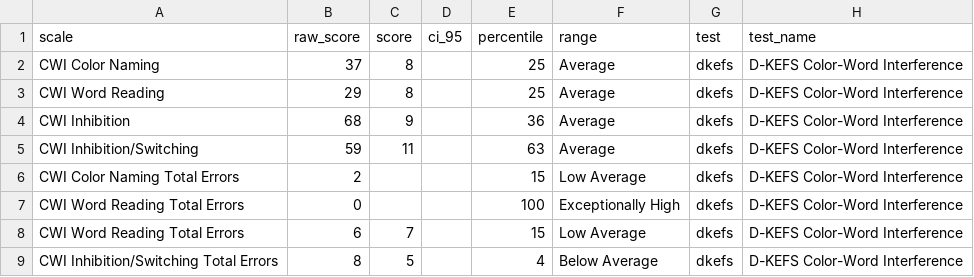
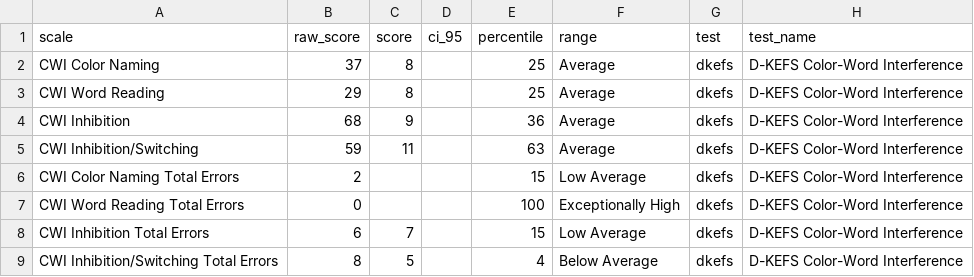
Before and after one commit to brainworkup/neuro2, a CSV file: data-raw/csv/dkefs.csv, drawn as a sheet; only a part is shown; the diff names each change by its address in the sheet, - before the commit and + after, or states it on an @@ line.

Commit message:
Add generate_workflow_domains function and fix workflow processing
This commit adds the new `generate_workflow_domains` function to the NAMESPACE, updates domain processing logic in the workflow files, fixes a typo in the D-KEFS CSV data, and streamlines asset generation using R6 classes. The changes improve the neuropsychological report generation workflow by better handling domain-specific processing and figure creation.

Signed-off-by: brainworkup <j.trampush@gmail.com>

```diff
--- a/data-raw/csv/dkefs.csv
+++ b/data-raw/csv/dkefs.csv
-A8 (scale): CWI Word Reading Total Errors
+A8 (scale): CWI Inhibition Total Errors
```
Also changed, not shown: 21 other files.
